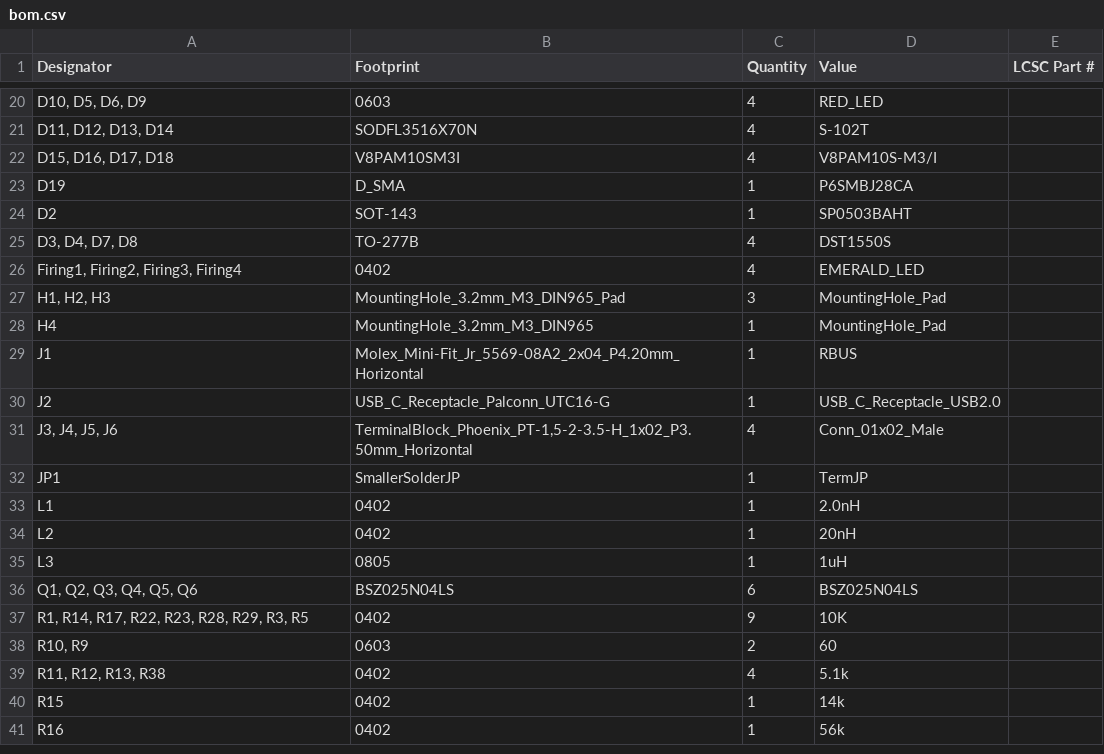
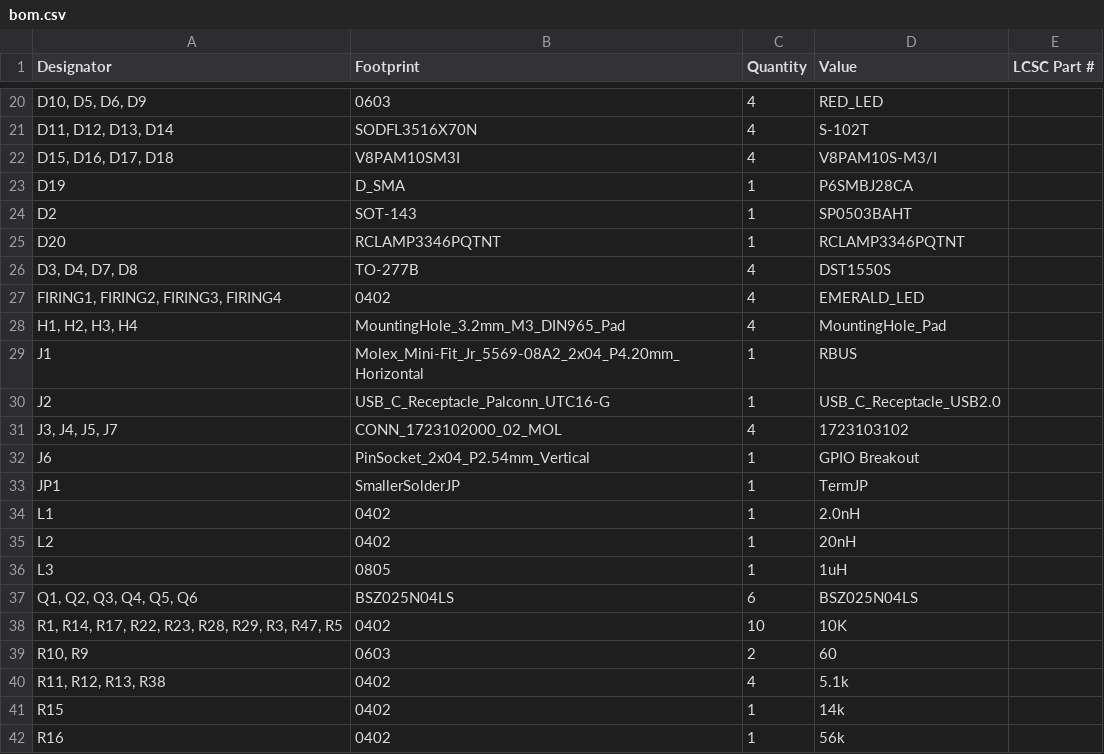
Before and after one commit to icl-rocketry/Ricardo-FlintandSteel, a CSV file: Hardware/production/bom.csv, drawn as a sheet; only a part is shown, gaps mark what is left out.

```diff
--- a/Hardware/production/bom.csv
+++ b/Hardware/production/bom.csv
@@ -24,9 +24,10 @@ D19,D_SMA,1,P6SMBJ28CA,
 D2,SOT-143,1,SP0503BAHT,
+D20,RCLAMP3346PQTNT,1,RCLAMP3346PQTNT,
 "D3, D4, D7, D8",TO-277B,4,DST1550S,
-"Firing1, Firing2, Firing3, Firing4",0402,4,EMERALD_LED,
-"H1, H2, H3",MountingHole_3.2mm_M3_DIN965_Pad,3,MountingHole_Pad,
-H4,MountingHole_3.2mm_M3_DIN965,1,MountingHole_Pad,
+"FIRING1, FIRING2, FIRING3, FIRING4",0402,4,EMERALD_LED,
+"H1, H2, H3, H4",MountingHole_3.2mm_M3_DIN965_Pad,4,MountingHole_Pad,
 J1,Molex_Mini-Fit_Jr_5569-08A2_2x04_P4.20mm_Horizontal,1,RBUS,
 J2,USB_C_Receptacle_Palconn_UTC16-G,1,USB_C_Receptacle_USB2.0,
-"J3, J4, J5, J6","TerminalBlock_Phoenix_PT-1,5-2-3.5-H_1x02_P3.50mm_Horizontal",4,Conn_01x02_Male,
+"J3, J4, J5, J7",CONN_1723102000_02_MOL,4,1723103102,
+J6,PinSocket_2x04_P2.54mm_Vertical,1,GPIO Breakout,
 JP1,SmallerSolderJP,1,TermJP,
@@ -36,3 +37,3 @@ L3,0805,1,1uH,
 "Q1, Q2, Q3, Q4, Q5, Q6",BSZ025N04LS,6,BSZ025N04LS,
-"R1, R14, R17, R22, R23, R28, R29, R3, R5",0402,9,10K,
+"R1, R14, R17, R22, R23, R28, R29, R3, R47, R5",0402,10,10K,
 "R10, R9",0603,2,60,
```
Also changed, not shown: Hardware/production/designators.csv, Hardware/production/positions.csv, 15 other files.
